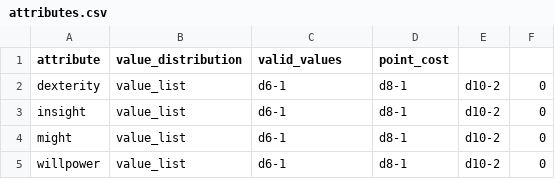
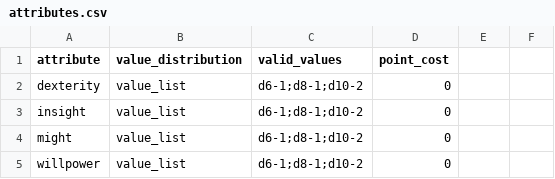
Before and after one commit to RafaelPrallon/rpg_sheet_generator, a CSV file: systems/fabula_ultima/attributes.csv, drawn as a sheet.

Commit message:
update attributes.csv and update implementation so you can add attributes through value distribution

```diff
--- a/systems/fabula_ultima/attributes.csv
+++ b/systems/fabula_ultima/attributes.csv
@@ -1,5 +1,5 @@
 attribute,value_distribution,valid_values,point_cost
-dexterity,value_list,d6-1,d8-1,d10-2,0
-insight,value_list,d6-1,d8-1,d10-2,0
-might,value_list,d6-1,d8-1,d10-2,0
-willpower,value_list,d6-1,d8-1,d10-2,0
+dexterity,value_list,d6-1;d8-1;d10-2,0
+insight,value_list,d6-1;d8-1;d10-2,0
+might,value_list,d6-1;d8-1;d10-2,0
+willpower,value_list,d6-1;d8-1;d10-2,0
```
Also changed, not shown: 1 other file.
